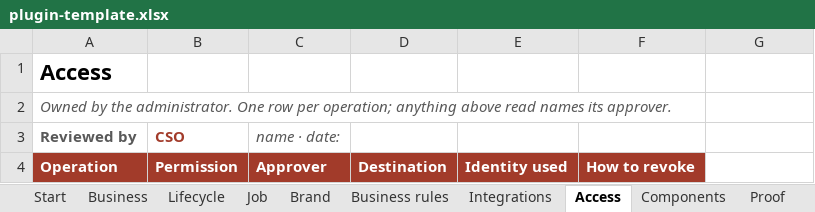
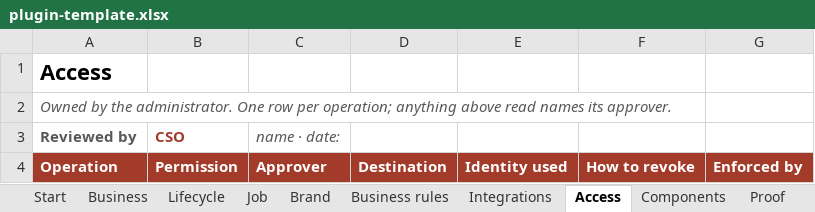
Before and after one commit to nnthanh101/1ops, an Excel workbook: plugins/1xops/skills/discover/references/plugin-template.xlsx, sheet Access, drawn as a sheet; values as stored, in another font and other column widths than the file's, no borders; table styles not drawn; the diff names each change by its address in the sheet, - before the commit and + after, or states it on an @@ line.

Commit message:
feat: board-first overview, same-day update and rollback, eval gate and member proof (Refs #75)
- overview: the page answers the board first (outcome, return and cost, decision, who decides what, does it work,
  data, access, evidence), then the people who run the job; builder detail in a closed section for reviewers;
  connectors in two layers from CONNECTORS.md; a View for switch; Outcome, Win, Risk if not
- discover and new-plugin: sign-in columns, Enforced by, Who it serves, Win and Risk rows; a hidden rules layer
  for agents (_agents sheet, references/agent-rules.md)
- install --yes updates an existing install; install --version x.y.z rolls back, --version latest returns
- release: finds the Release run by the tag's commit, starts one if GitHub did not, flags a duplicate waiting run;
  scores eval cases over three runs; proves the release as a new member afterwards
- task evals (15 cases, gain over a run without the plugin, reports kept local), task metrics, task member-proof

```diff
--- a/plugins/1xops/skills/discover/references/plugin-template.xlsx (sheet Access)
+++ b/plugins/1xops/skills/discover/references/plugin-template.xlsx (sheet Access)
-G4: (empty)
+G4: Enforced by
-G4 fill: none
+G4 fill: #A23B2A
```
Also changed, not shown: sheet Components, sheet Integrations, sheet Job, sheet Proof, 50 other files.
